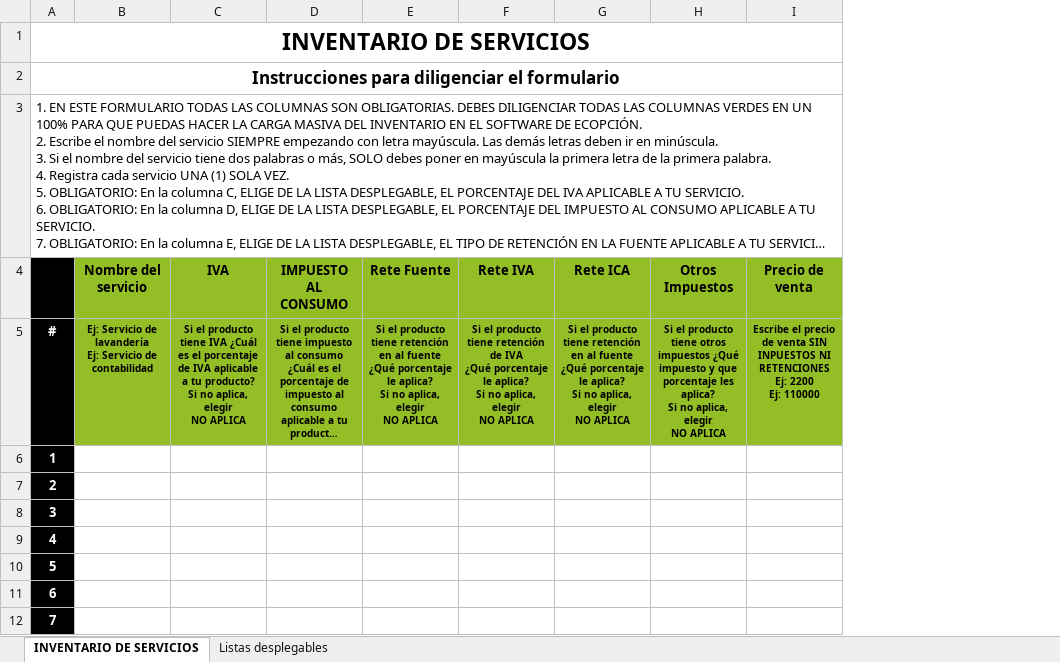
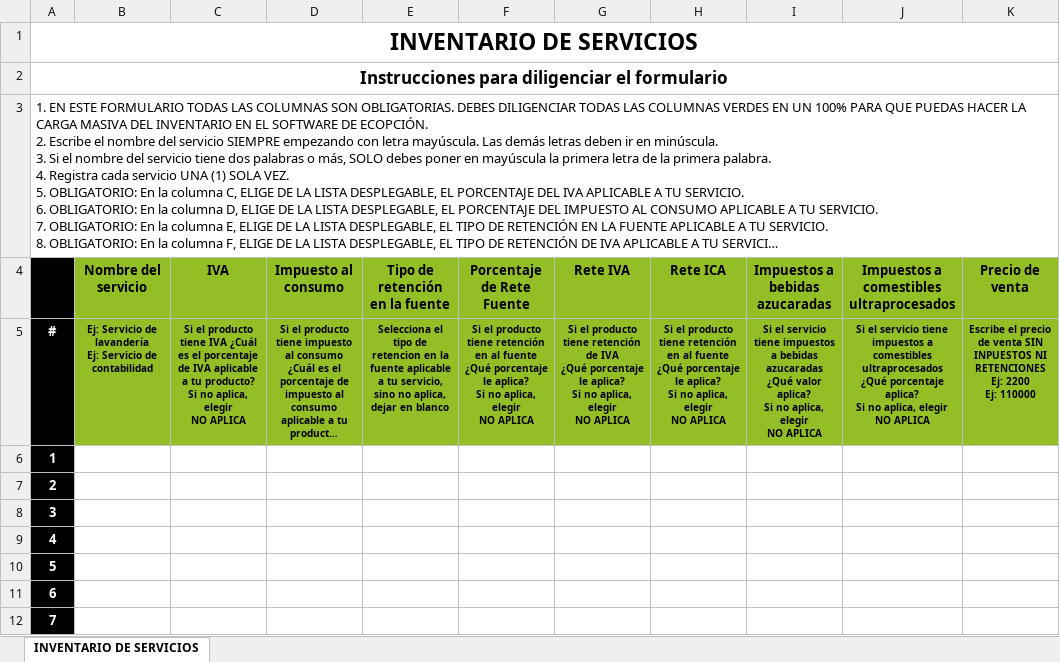
Before and after one commit to hombresostenible/ecopFront-Desarrollo, an Excel workbook: public/DownloadExcels/Servicios.xlsx, sheet INVENTARIO DE SERVICIOS, drawn as a sheet; only a part is shown; long unchanged cells end in …; values as stored, in another font and other column widths than the file's, no borders; charts and pictures not drawn; removed rows and columns are numbered as before the commit, all else as after; ↵ is a line break in a cell; the diff names each change by its address in the sheet, - before the commit and + after, or states it on an @@ line.

```diff
--- a/public/DownloadExcels/Servicios.xlsx (sheet INVENTARIO DE SERVICIOS)
+++ b/public/DownloadExcels/Servicios.xlsx (sheet INVENTARIO DE SERVICIOS)
@@ sheet tab hidden: Listas desplegables @@
+column E (Tipo de retención en la fuente), row 5: Selecciona el tipo de retencion en la fuente aplicable a tu servicio, sino no aplica, dejar en blanco
-column H (Otros Impuestos), row 5: Si el producto tiene otros impuestos ¿Qué impuesto y que porcentaje les aplica? ↵ Si no aplica, elegir ↵ NO APLICA
+column I (Impuestos a bebidas azucaradas), row 5: Si el servicio tiene impuestos a bebidas azucaradas ¿Qué valor aplica? ↵ Si no aplica, elegir ↵ NO APLICA
+column J, rows 4-5: Impuestos a comestibles ultraprocesados | Si el servicio tiene impuestos a comestibles ultraprocesados ¿Qué porcentaje aplica? ↵ Si no aplica, elegir ↵ NO APLICA
-D4: IMPUESTO AL CONSUMO
+D4: Impuesto al consumo
-F4: Rete Fuente
+F4: Porcentaje de Rete Fuente
```
Also changed, not shown: public/DownloadExcels/Equipos_Herramientas_y_Maquinaria.xlsx, public/DownloadExcels/Materias_Primas.xlsx, 5 other files.
